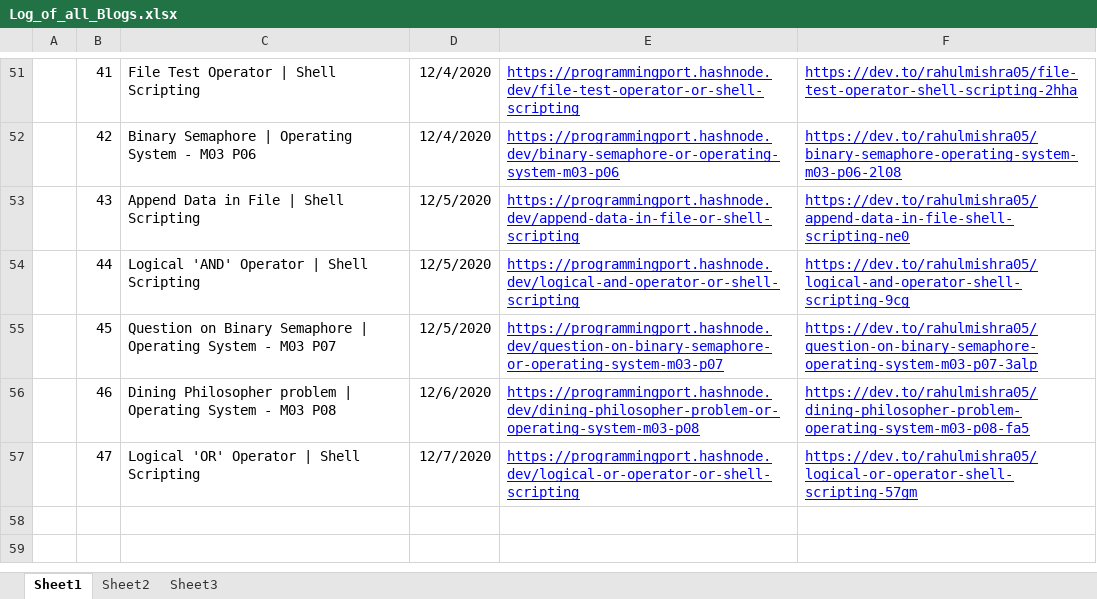
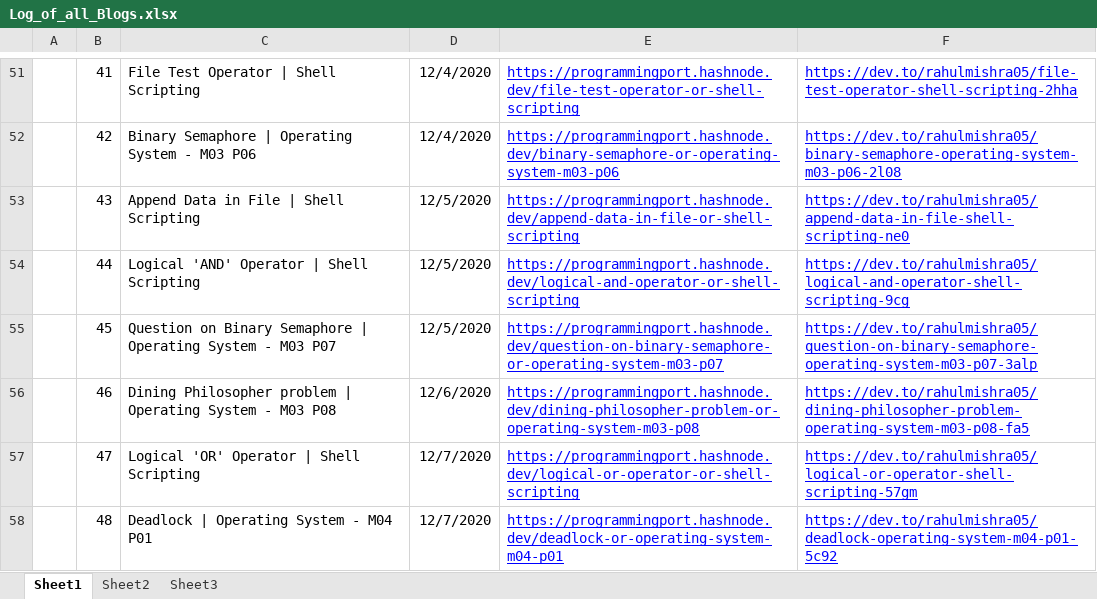
Before and after one commit to rahulMishra05/Blog, an Excel workbook: Log_of_all_Blogs.xlsx, sheet Sheet1, drawn as a sheet; only a part is shown, gaps mark what is left out; values as stored, in another font and other column widths than the file's, no borders; charts and pictures and table styles not drawn; the diff names each change by its address in the sheet, - before the commit and + after, or states it on an @@ line.

Commit message:
Log file updated, with the likns of Post48

```diff
--- a/Log_of_all_Blogs.xlsx (sheet Sheet1)
+++ b/Log_of_all_Blogs.xlsx (sheet Sheet1)
+row 58:  | 48 | Deadlock | Operating System - M04 P01 | 12/7/2020 | https://programmingport.hashnode.dev/deadlock-or-operating-system-m04-p01 | https://dev.to/rahulmishra05/deadlock-operating-system-m04-p01-5c92
```
